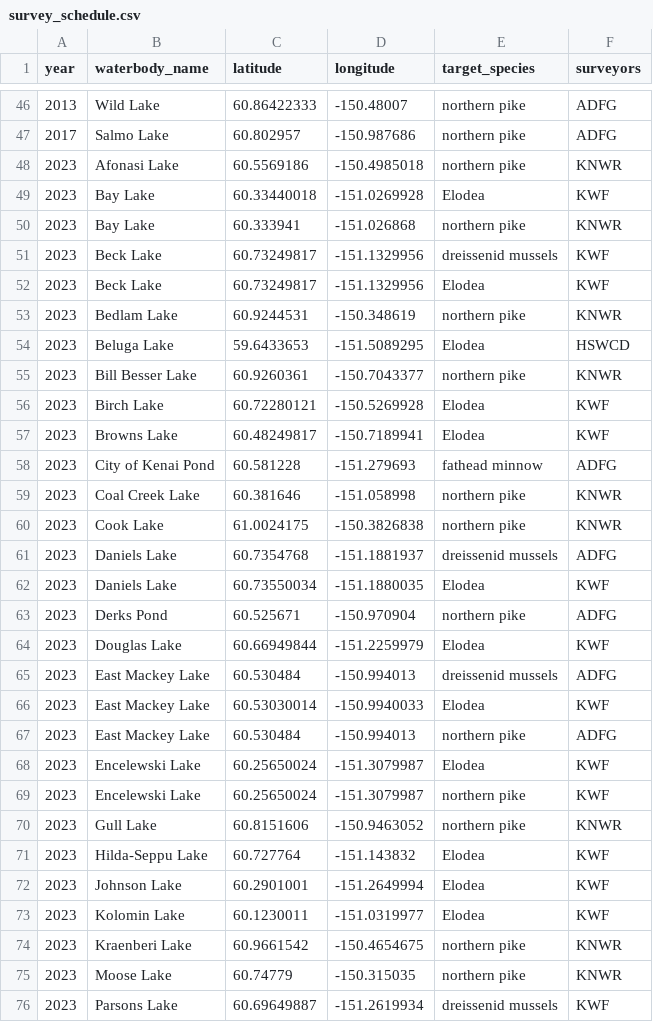
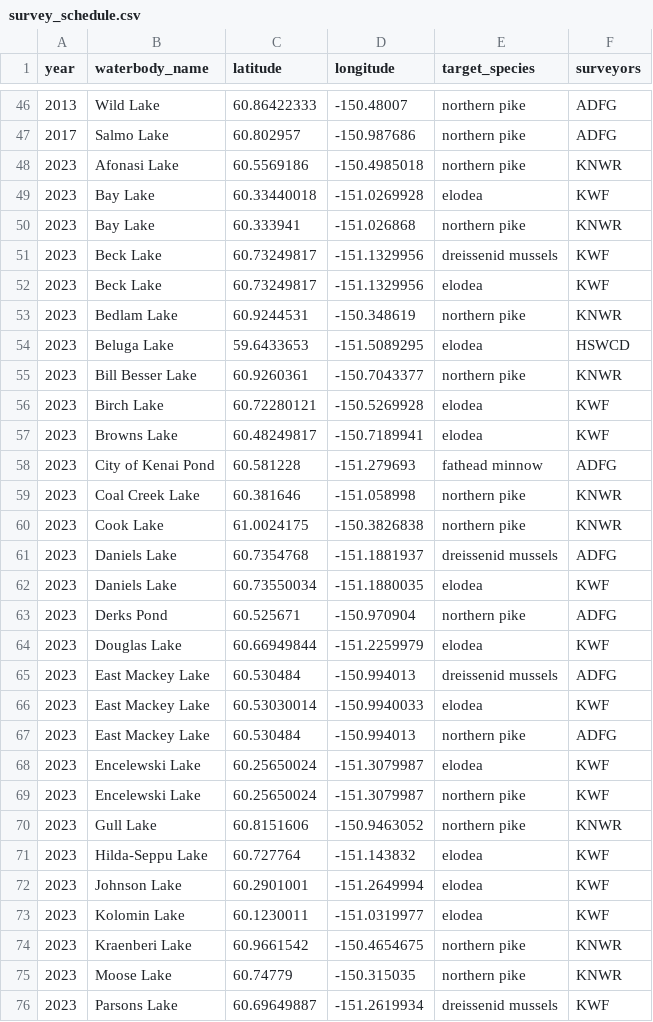
Before and after one commit to Kenai-NWR-bio/AISschedule, a CSV file: data/raw_data/planning_data/survey_schedule.csv, drawn as a sheet; only a part is shown, gaps mark what is left out; the diff covers the shown part only.

Commit message:
Make elodea lower case

```diff
--- a/data/raw_data/planning_data/survey_schedule.csv
+++ b/data/raw_data/planning_data/survey_schedule.csv
@@ -48,11 +48,11 @@ year,waterbody_name,latitude,longitude,target_species,surveyors
 2023,Afonasi Lake,60.5569186,-150.4985018,northern pike,KNWR
-2023,Bay Lake,60.33440018,-151.0269928,Elodea,KWF
+2023,Bay Lake,60.33440018,-151.0269928,elodea,KWF
 2023,Bay Lake,60.333941,-151.026868,northern pike,KNWR
 2023,Beck Lake,60.73249817,-151.1329956,dreissenid mussels,KWF
-2023,Beck Lake,60.73249817,-151.1329956,Elodea,KWF
+2023,Beck Lake,60.73249817,-151.1329956,elodea,KWF
 2023,Bedlam Lake,60.9244531,-150.348619,northern pike,KNWR
-2023,Beluga Lake,59.6433653,-151.5089295,Elodea,HSWCD
+2023,Beluga Lake,59.6433653,-151.5089295,elodea,HSWCD
 2023,Bill Besser Lake,60.9260361,-150.7043377,northern pike,KNWR
-2023,Birch Lake,60.72280121,-150.5269928,Elodea,KWF
-2023,Browns Lake,60.48249817,-150.7189941,Elodea,KWF
+2023,Birch Lake,60.72280121,-150.5269928,elodea,KWF
+2023,Browns Lake,60.48249817,-150.7189941,elodea,KWF
 2023,City of Kenai Pond,60.581228,-151.279693,fathead minnow,ADFG
@@ -61,14 +61,14 @@ year,waterbody_name,latitude,longitude,target_species,surveyors
 2023,Daniels Lake,60.7354768,-151.1881937,dreissenid mussels,ADFG
-2023,Daniels Lake,60.73550034,-151.1880035,Elodea,KWF
+2023,Daniels Lake,60.73550034,-151.1880035,elodea,KWF
 2023,Derks Pond,60.525671,-150.970904,northern pike,ADFG
-2023,Douglas Lake,60.66949844,-151.2259979,Elodea,KWF
+2023,Douglas Lake,60.66949844,-151.2259979,elodea,KWF
 2023,East Mackey Lake,60.530484,-150.994013,dreissenid mussels,ADFG
-2023,East Mackey Lake,60.53030014,-150.9940033,Elodea,KWF
+2023,East Mackey Lake,60.53030014,-150.9940033,elodea,KWF
 2023,East Mackey Lake,60.530484,-150.994013,northern pike,ADFG
-2023,Encelewski Lake,60.25650024,-151.3079987,Elodea,KWF
+2023,Encelewski Lake,60.25650024,-151.3079987,elodea,KWF
 2023,Encelewski Lake,60.25650024,-151.3079987,northern pike,KWF
 2023,Gull Lake,60.8151606,-150.9463052,northern pike,KNWR
-2023,Hilda-Seppu Lake,60.727764,-151.143832,Elodea,KWF
-2023,Johnson Lake,60.2901001,-151.2649994,Elodea,KWF
-2023,Kolomin Lake,60.1230011,-151.0319977,Elodea,KWF
+2023,Hilda-Seppu Lake,60.727764,-151.143832,elodea,KWF
+2023,Johnson Lake,60.2901001,-151.2649994,elodea,KWF
+2023,Kolomin Lake,60.1230011,-151.0319977,elodea,KWF
 2023,Kraenberi Lake,60.9661542,-150.4654675,northern pike,KNWR
```
Also changed, not shown: 9 edited cells elsewhere in this file.
